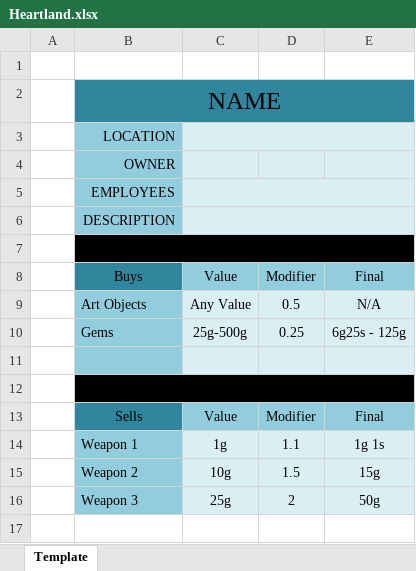
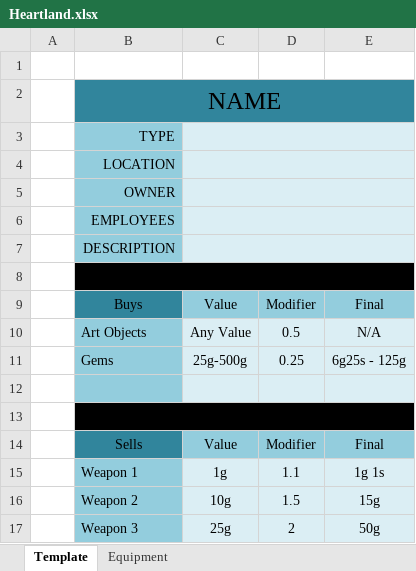
Before and after one commit to tfrick34/tfrick34.github.io, an Excel workbook: DND/Maps/Shops/Heartland.xlsx, sheet Template, drawn as a sheet; values as stored, in another font and other column widths than the file's, no borders; addresses are those after the commit; the diff names each change by its address in the sheet, - before the commit and + after, or states it on an @@ line.

```diff
--- a/DND/Maps/Shops/Heartland.xlsx (sheet Template)
+++ b/DND/Maps/Shops/Heartland.xlsx (sheet Template)
+sheet tab: Equipment
+row 3:  | TYPE
+C5:E5 merged
```
Also changed, not shown: 1 other file.
